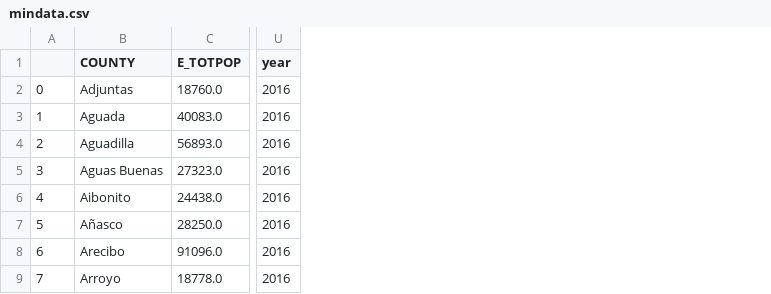
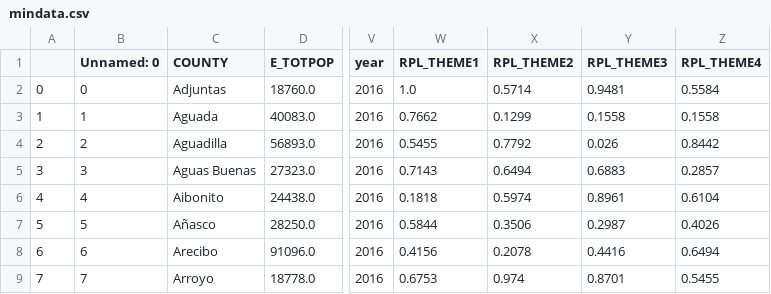
Before and after one commit to freinric/ANTI-HURRICANE-HURRICANE-CLUB, a CSV file: data/clean/mindata.csv, drawn as a sheet; only a part is shown, gaps mark what is left out; the diff names each change by its address in the sheet, - before the commit and + after, or states it on an @@ line.

```diff
--- a/data/clean/mindata.csv
+++ b/data/clean/mindata.csv
+column B (Unnamed: 0), rows 2-9: 0 | 1 | 2 | 3 | 4 | 5 | 6 | 7
+column W (RPL_THEME1), rows 2-9: 1.0 | 0.7662 | 0.5455 | 0.7143 | 0.1818 | 0.5844 | 0.4156 | 0.6753
+column X (RPL_THEME2), rows 2-9: 0.5714 | 0.1299 | 0.7792 | 0.6494 | 0.5974 | 0.3506 | 0.2078 | 0.974
+column Y (RPL_THEME3), rows 2-9: 0.9481 | 0.1558 | 0.026 | 0.6883 | 0.8961 | 0.2987 | 0.4416 | 0.8701
+column Z (RPL_THEME4), rows 2-9: 0.5584 | 0.1558 | 0.8442 | 0.2857 | 0.6104 | 0.4026 | 0.6494 | 0.5455
```
Also changed, not shown: 1 other file.
